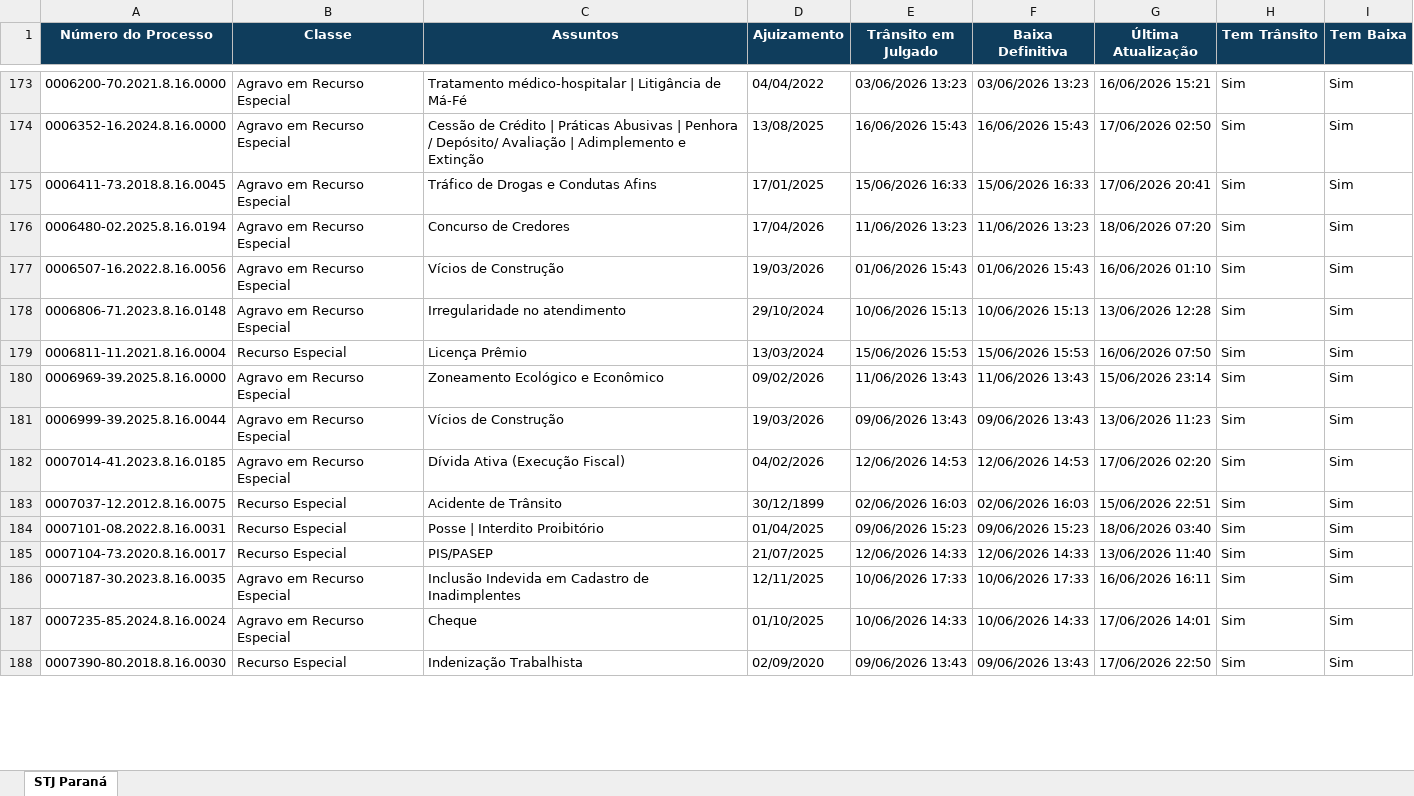
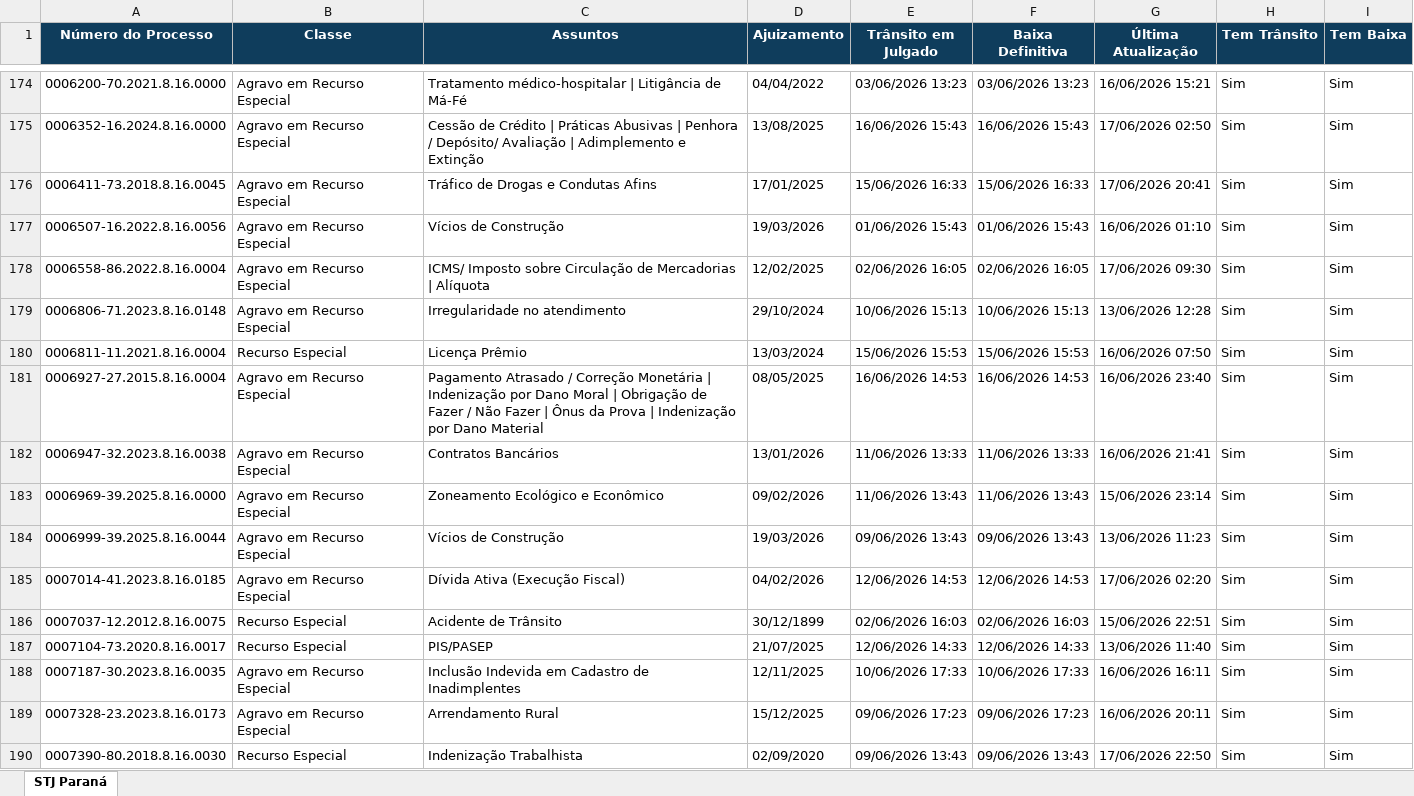
Before and after one commit to narleysousa/Consulta-STJ, an Excel workbook: docs/resultados.xlsx, sheet STJ Paraná, drawn as a sheet; only a part is shown, gaps mark what is left out; values as stored, in another font and other column widths than the file's, no borders; removed rows and columns are numbered as before the commit, all else as after; the diff covers the shown part only; the diff names each change by its address in the sheet, - before the commit and + after, or states it on an @@ line.

```diff
--- a/docs/resultados.xlsx (sheet STJ Paraná)
+++ b/docs/resultados.xlsx (sheet STJ Paraná)
-row 176: 0006480-02.2025.8.16.0194 | Agravo em Recurso Especial | Concurso de Credores | 17/04/2026 | 11/06/2026 13:23 | 11/06/2026 13:23 | 18/06/2026 07:20 | Sim | Sim
+row 178: 0006558-86.2022.8.16.0004 | Agravo em Recurso Especial | ICMS/ Imposto sobre Circulação de Mercadorias | Alíquota | 12/02/2025 | 02/06/2026 16:05 | 02/06/2026 16:05 | 17/06/2026 09:30 | Sim | Sim
+row 181: 0006927-27.2015.8.16.0004 | Agravo em Recurso Especial | Pagamento Atrasado / Correção Monetária | Indenização por Dano Moral | Obrigação de Fazer / Não Fazer | Ônus da Prova | Indenização por Dano Material | 08/05/2025 | 16/06/2026 14:53 | 16/06/2026 14:53 | 16/06/2026 23:40 | Sim | Sim
+row 182: 0006947-32.2023.8.16.0038 | Agravo em Recurso Especial | Contratos Bancários | 13/01/2026 | 11/06/2026 13:33 | 11/06/2026 13:33 | 16/06/2026 21:41 | Sim | Sim
-row 184: 0007101-08.2022.8.16.0031 | Recurso Especial | Posse | Interdito Proibitório | 01/04/2025 | 09/06/2026 15:23 | 09/06/2026 15:23 | 18/06/2026 03:40 | Sim | Sim
-A189 (Número do Processo): 0007235-85.2024.8.16.0024
+A189 (Número do Processo): 0007328-23.2023.8.16.0173
-C189 (Assuntos): Cheque
+C189 (Assuntos): Arrendamento Rural
-D189 (Ajuizamento): 01/10/2025
+D189 (Ajuizamento): 15/12/2025
-E189 (Trânsito em Julgado): 10/06/2026 14:33
+E189 (Trânsito em Julgado): 09/06/2026 17:23
-F189 (Baixa Definitiva): 10/06/2026 14:33
+F189 (Baixa Definitiva): 09/06/2026 17:23
-G189 (Última Atualização): 17/06/2026 14:01
+G189 (Última Atualização): 16/06/2026 20:11
```
Also changed, not shown: 60 added rows, 64 removed rows and 119 edited cells elsewhere in this sheet, 2 other files.
